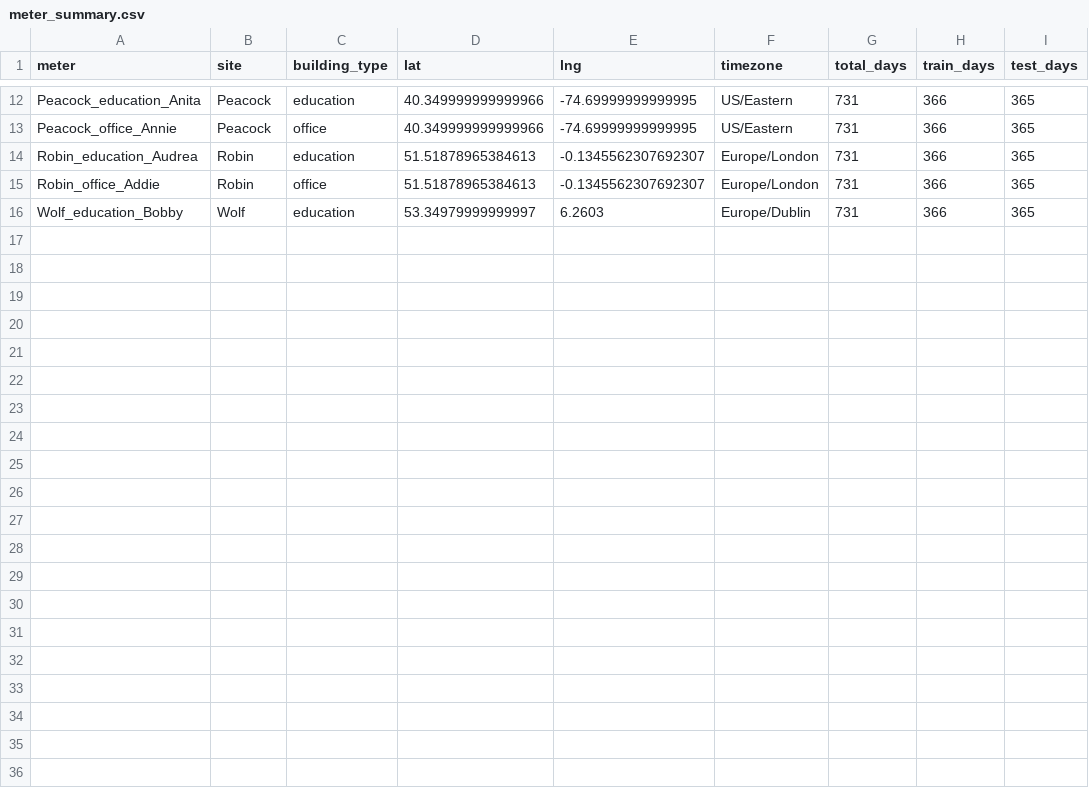
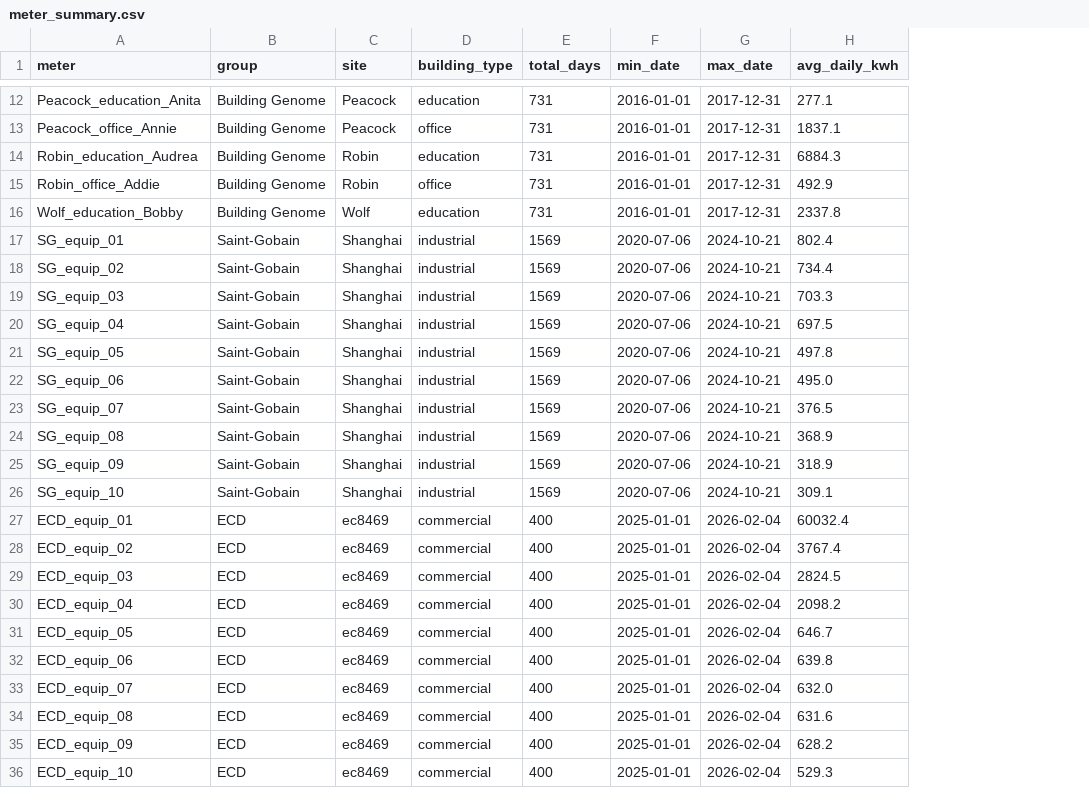
Before and after one commit to ndtrung7114/backend_EBA, a CSV file: data/meter_summary.csv, drawn as a sheet; only a part is shown, gaps mark what is left out; removed rows and columns are numbered as before the commit, all else as after; the diff names each change by its address in the sheet, - before the commit and + after, or states it on an @@ line.

```diff
--- a/data/meter_summary.csv
+++ b/data/meter_summary.csv
+column B (group), rows 12-16: all Building Genome
-column D (lat), rows 12-16: 40.349999999999966 | 40.349999999999966 | 51.51878965384613 | 51.51878965384613 | 53.34979999999997
-column E (lng), rows 12-16: -74.69999999999995 | -74.69999999999995 | -0.1345562307692307 | -0.1345562307692307 | 6.2603
-column F (timezone), rows 12-16: US/Eastern | US/Eastern | Europe/London | Europe/London | Europe/Dublin
-column H (train_days), rows 12-16: all 366
-column I (test_days), rows 12-16: all 365
+column F (min_date), rows 12-16: all 2016-01-01
+column G (max_date), rows 12-16: all 2017-12-31
+column H (avg_daily_kwh), rows 12-16: 277.1 | 1837.1 | 6884.3 | 492.9 | 2337.8
+row 17: SG_equip_01 | Saint-Gobain | Shanghai | industrial | 1569 | 2020-07-06 | 2024-10-21 | 802.4
+row 18: SG_equip_02 | Saint-Gobain | Shanghai | industrial | 1569 | 2020-07-06 | 2024-10-21 | 734.4
+row 19: SG_equip_03 | Saint-Gobain | Shanghai | industrial | 1569 | 2020-07-06 | 2024-10-21 | 703.3
+row 20: SG_equip_04 | Saint-Gobain | Shanghai | industrial | 1569 | 2020-07-06 | 2024-10-21 | 697.5
+row 21: SG_equip_05 | Saint-Gobain | Shanghai | industrial | 1569 | 2020-07-06 | 2024-10-21 | 497.8
+row 22: SG_equip_06 | Saint-Gobain | Shanghai | industrial | 1569 | 2020-07-06 | 2024-10-21 | 495.0
+row 23: SG_equip_07 | Saint-Gobain | Shanghai | industrial | 1569 | 2020-07-06 | 2024-10-21 | 376.5
+row 24: SG_equip_08 | Saint-Gobain | Shanghai | industrial | 1569 | 2020-07-06 | 2024-10-21 | 368.9
+row 25: SG_equip_09 | Saint-Gobain | Shanghai | industrial | 1569 | 2020-07-06 | 2024-10-21 | 318.9
+row 26: SG_equip_10 | Saint-Gobain | Shanghai | industrial | 1569 | 2020-07-06 | 2024-10-21 | 309.1
+row 27: ECD_equip_01 | ECD | ec8469 | commercial | 400 | 2025-01-01 | 2026-02-04 | 60032.4
+row 28: ECD_equip_02 | ECD | ec8469 | commercial | 400 | 2025-01-01 | 2026-02-04 | 3767.4
+row 29: ECD_equip_03 | ECD | ec8469 | commercial | 400 | 2025-01-01 | 2026-02-04 | 2824.5
+row 30: ECD_equip_04 | ECD | ec8469 | commercial | 400 | 2025-01-01 | 2026-02-04 | 2098.2
+row 31: ECD_equip_05 | ECD | ec8469 | commercial | 400 | 2025-01-01 | 2026-02-04 | 646.7
+row 32: ECD_equip_06 | ECD | ec8469 | commercial | 400 | 2025-01-01 | 2026-02-04 | 639.8
+row 33: ECD_equip_07 | ECD | ec8469 | commercial | 400 | 2025-01-01 | 2026-02-04 | 632.0
+row 34: ECD_equip_08 | ECD | ec8469 | commercial | 400 | 2025-01-01 | 2026-02-04 | 631.6
+row 35: ECD_equip_09 | ECD | ec8469 | commercial | 400 | 2025-01-01 | 2026-02-04 | 628.2
+row 36: ECD_equip_10 | ECD | ec8469 | commercial | 400 | 2025-01-01 | 2026-02-04 | 529.3
```
Also changed, not shown: 22 other files.
